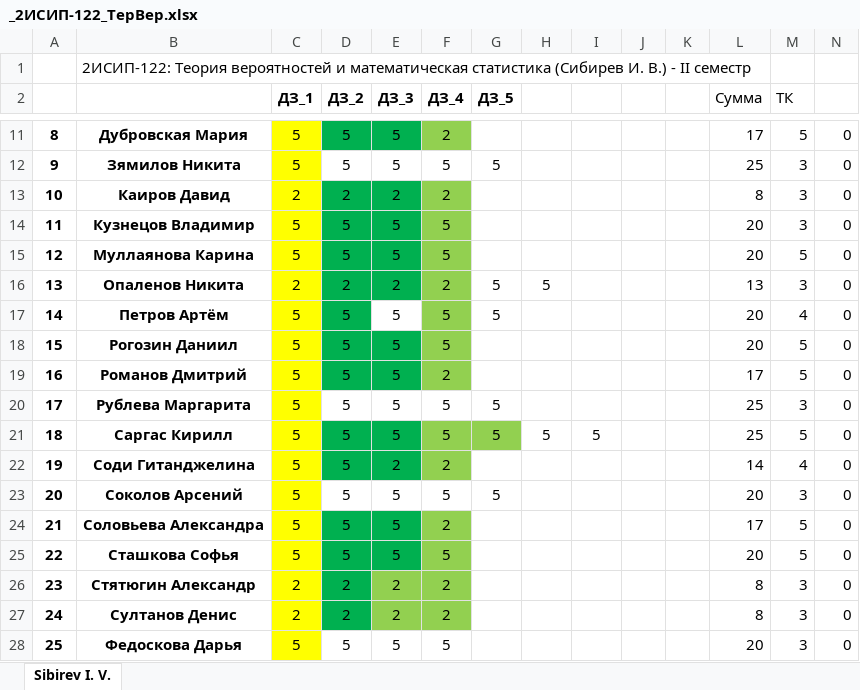
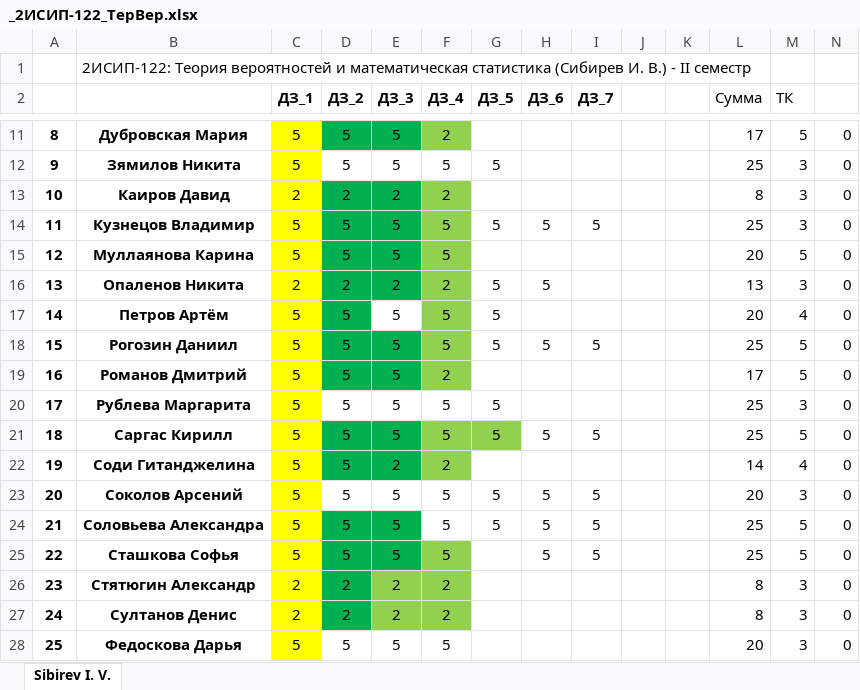
Before and after one commit to IvanSibirevV2/KipFin_Lab_2023-24_Git0, an Excel workbook: _2ИСИП-122_ТерВер.xlsx, sheet Sibirev I. V., drawn as a sheet; only a part is shown, gaps mark what is left out; values as stored, in another font and other column widths than the file's, no borders; conditional formats not drawn; the diff names each change by its address in the sheet, - before the commit and + after, or states it on an @@ line.

Commit message:
AutoCommit_23 мая 2024 г. 13:31:42_SibNout2023

```diff
--- a/_2ИСИП-122_ТерВер.xlsx (sheet Sibirev I. V.)
+++ b/_2ИСИП-122_ТерВер.xlsx (sheet Sibirev I. V.)
-H2: (empty)
+H2: ДЗ_6
-I2: (empty)
+I2: ДЗ_7
-G14 (ДЗ_5): (empty)
+G14 (ДЗ_5): 5
-H14 (ДЗ_6): (empty)
+H14 (ДЗ_6): 5
-I14 (ДЗ_7): (empty)
+I14 (ДЗ_7): 5
-L14 (Сумма): 20
+L14 (Сумма): 25
-G18 (ДЗ_5): (empty)
+G18 (ДЗ_5): 5
-H18 (ДЗ_6): (empty)
+H18 (ДЗ_6): 5
-I18 (ДЗ_7): (empty)
+I18 (ДЗ_7): 5
-L18 (Сумма): 20
+L18 (Сумма): 25
-H23:H25 (ДЗ_6): (empty)
+H23:H25 (ДЗ_6): 5
-I23:I25 (ДЗ_7): (empty)
+I23:I25 (ДЗ_7): 5
-F24 (ДЗ_4): 2
+F24 (ДЗ_4): 5
-F24 fill: #92D050
+F24 fill: none
-G24 (ДЗ_5): (empty)
+G24 (ДЗ_5): 5
-L24 (Сумма): 17
+L24 (Сумма): 25
-L25 (Сумма): 20
+L25 (Сумма): 25
```
